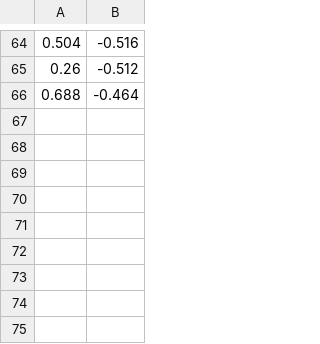
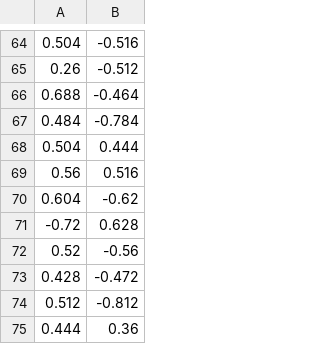
Before and after one commit to dromu/SoundEmotion, a CSV file: coordinates.csv, drawn as a sheet; only a part is shown, gaps mark what is left out.

```diff
--- a/coordinates.csv
+++ b/coordinates.csv
@@ -66 +66,10 @@
 0.688,-0.464
+0.484,-0.784
+0.504,0.444
+0.56,0.516
+0.604,-0.62
+-0.72,0.628
+0.52,-0.56
+0.428,-0.472
+0.512,-0.812
+0.444,0.36
```
Also changed, not shown: Output/data.csv, 11 other files.
